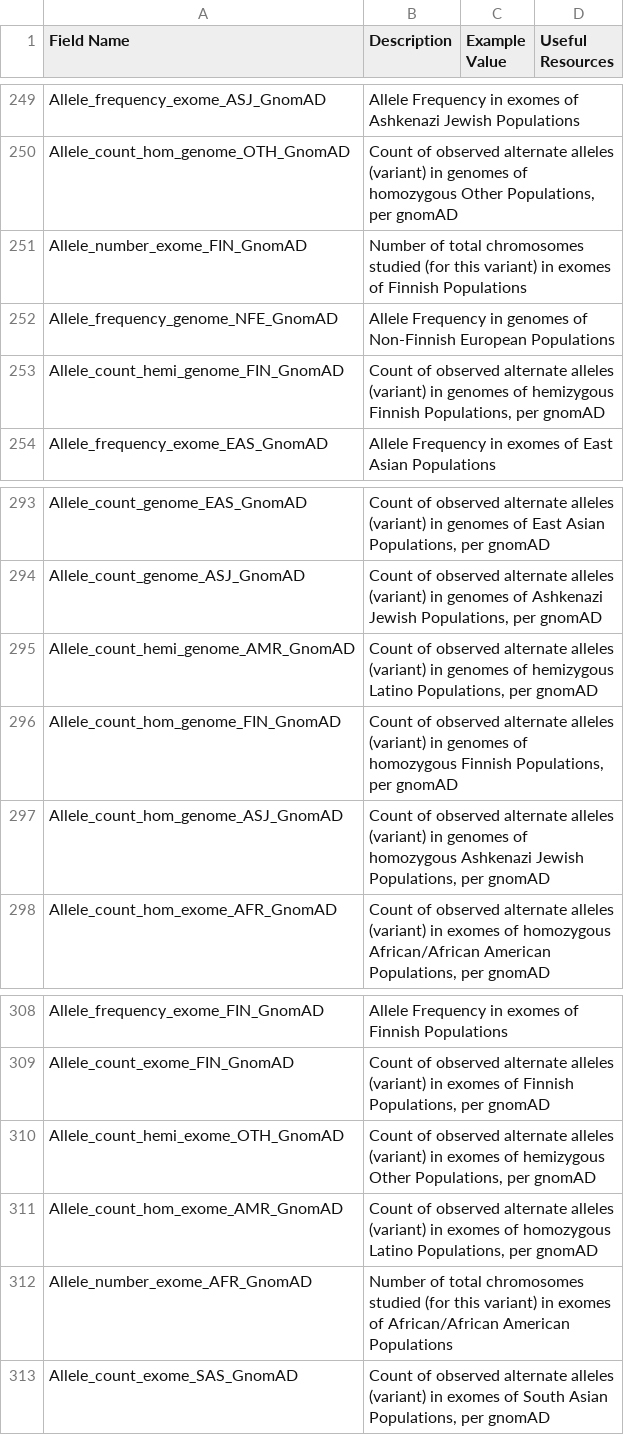
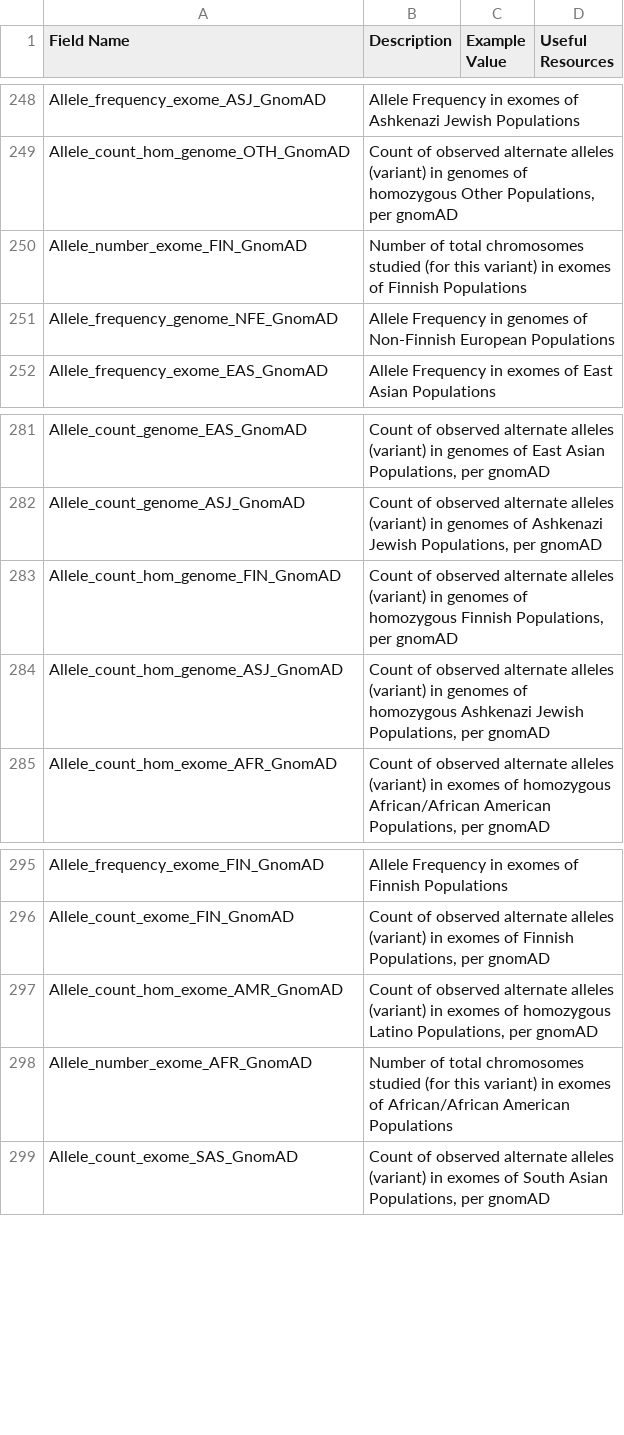
Before and after one commit to BRCAChallenge/brca-exchange, a TSV file: pipeline/built_with_change_types.dictionary.tsv, drawn as a sheet; only a part is shown, gaps mark what is left out; the diff covers the shown part only; the diff names each change by its address in the sheet, - before the commit and + after, or states it on an @@ line.

```diff
--- a/pipeline/built_with_change_types.dictionary.tsv
+++ b/pipeline/built_with_change_types.dictionary.tsv
-row 253: Allele_count_hemi_genome_FIN_GnomAD | Count of observed alternate alleles (variant) in genomes of hemizygous Finnish Populations, per gnomAD
-row 295: Allele_count_hemi_genome_AMR_GnomAD | Count of observed alternate alleles (variant) in genomes of hemizygous Latino Populations, per gnomAD
-row 310: Allele_count_hemi_exome_OTH_GnomAD | Count of observed alternate alleles (variant) in exomes of hemizygous Other Populations, per gnomAD
```
Also changed, not shown: 11 removed rows and 1 edited cell elsewhere in this file.
